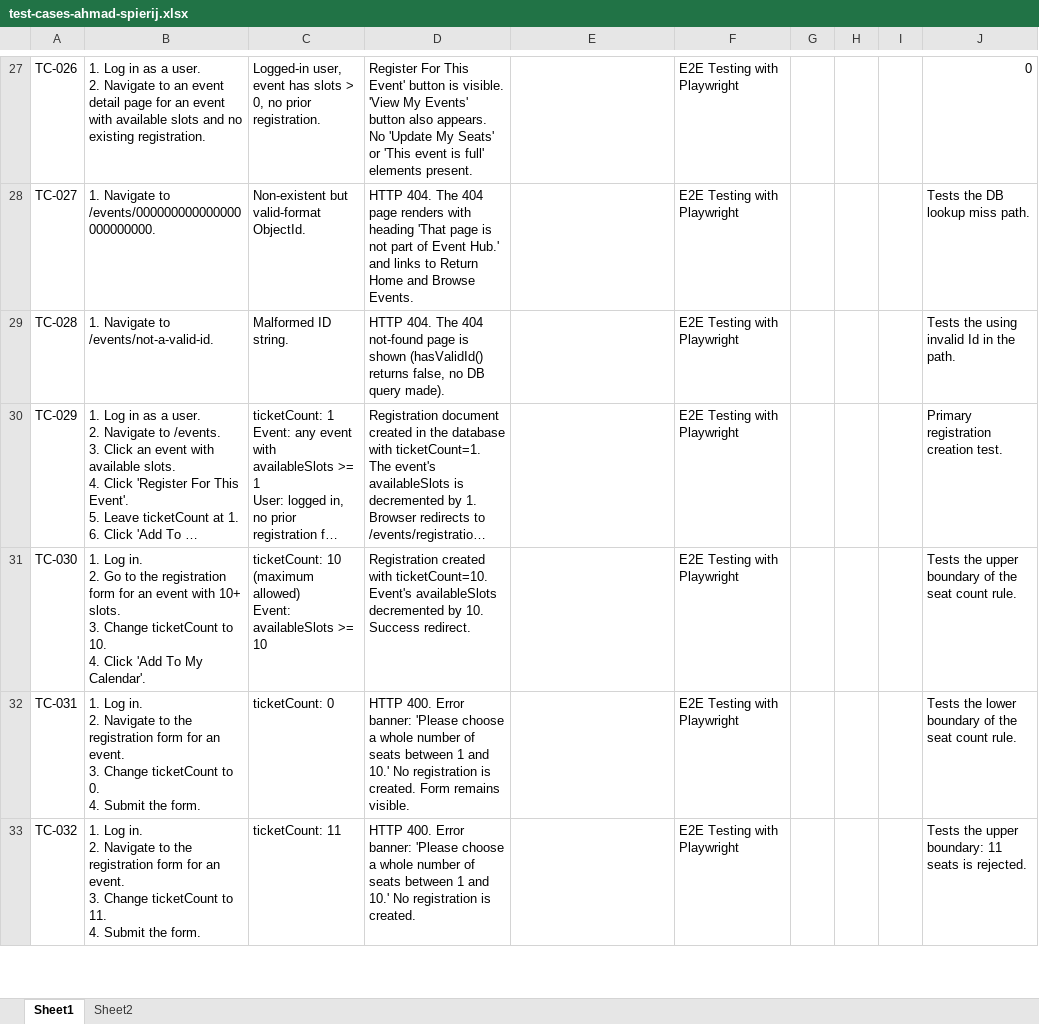
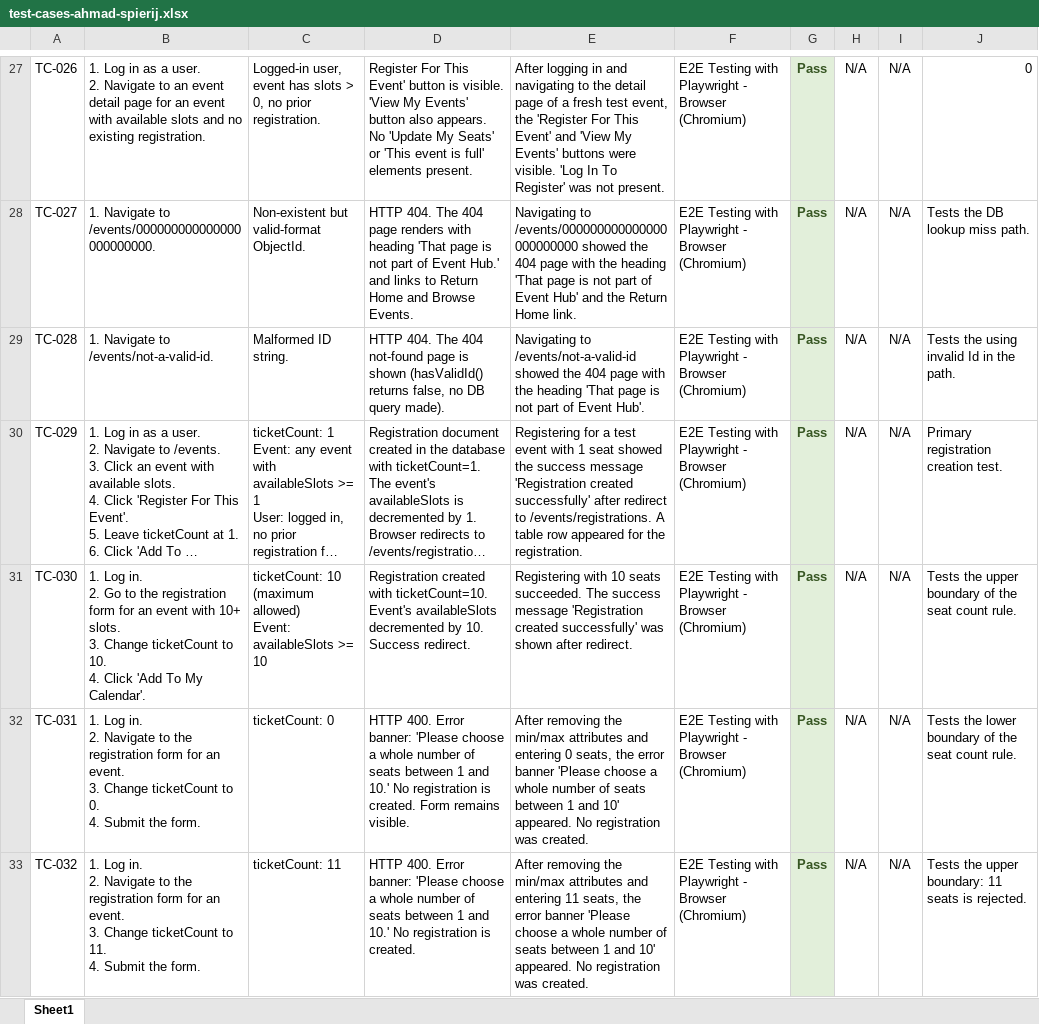
Before and after one commit to aspiryg/qual2000-final, an Excel workbook: test-cases-ahmad-spierij.xlsx, sheet Sheet1, drawn as a sheet; only a part is shown, gaps mark what is left out; long unchanged cells end in …; values as stored, in another font and other column widths than the file's, no borders; the diff covers the shown part only; the diff names each change by its address in the sheet, - before the commit and + after, or states it on an @@ line.

```diff
--- a/test-cases-ahmad-spierij.xlsx (sheet Sheet1)
+++ b/test-cases-ahmad-spierij.xlsx (sheet Sheet1)
-sheet tab: Sheet2
-E27: (empty)
+E27: After logging in and navigating to the detail page of a fresh test event, the 'Register For This Event' and 'View My Events' buttons were visible. 'Log In To Register' was not present.
-F27:F33: E2E Testing with Playwright
+F27:F33: E2E Testing with Playwright - Browser (Chromium)
-G27:G33: (empty)
+G27:G33: Pass
-G27:G33 fill: none
+G27:G33 fill: #E2EFDA
-H27:H33: (empty)
+H27:H33: N/A
-I27:I33: (empty)
+I27:I33: N/A
-E28: (empty)
+E28: Navigating to /events/000000000000000000000000 showed the 404 page with the heading 'That page is not part of Event Hub' and the Return Home link.
-E29: (empty)
+E29: Navigating to /events/not-a-valid-id showed the 404 page with the heading 'That page is not part of Event Hub'.
-E30: (empty)
+E30: Registering for a test event with 1 seat showed the success message 'Registration created successfully' after redirect to /events/registrations. A table row appeared for the registration.
-E31: (empty)
+E31: Registering with 10 seats succeeded. The success message 'Registration created successfully' was shown after redirect.
-E32: (empty)
+E32: After removing the min/max attributes and entering 0 seats, the error banner 'Please choose a whole number of seats between 1 and 10' appeared. No registration was created.
-E33: (empty)
+E33: After removing the min/max attributes and entering 11 seats, the error banner 'Please choose a whole number of seats between 1 and 10' appeared. No registration was created.
```
Also changed, not shown: 405 edited cells and cell formats elsewhere in this sheet, 1 other file.
